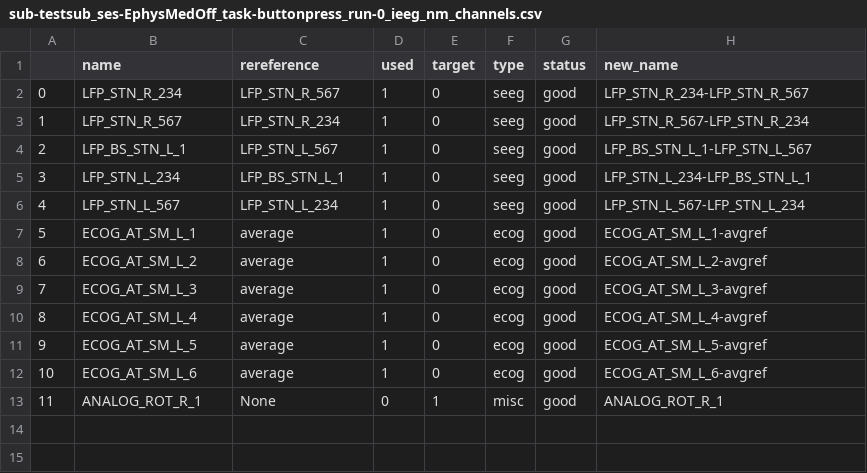
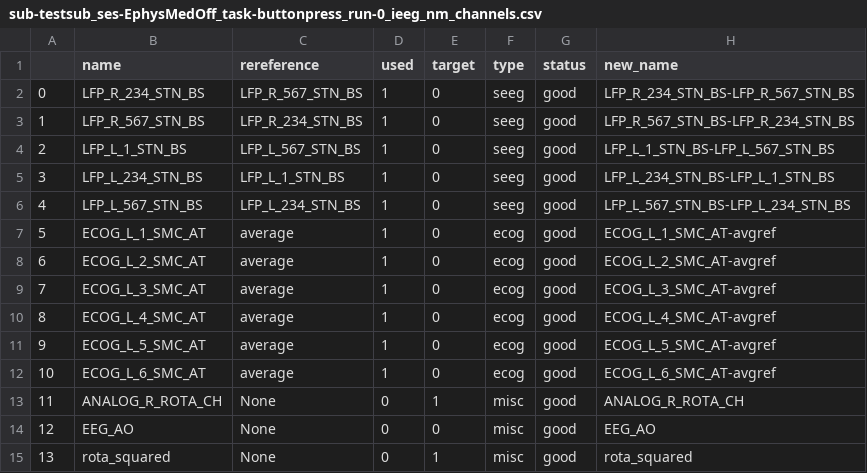
Before and after one commit to neuromodulation/py_neuromodulation, a CSV file: examples/data/derivatives/sub-testsub_ses-EphysMedOff_task-buttonpress_run-0_ieeg/sub-testsub_ses-EphysMedOff_task-buttonpress_run-0_ieeg_nm_channels.csv, drawn as a sheet.

Commit message:
add new dataset with squared label

```diff
--- a/examples/data/derivatives/sub-testsub_ses-EphysMedOff_task-buttonpress_run-0_ieeg/sub-testsub_ses-EphysMedOff_task-buttonpress_run-0_ieeg_nm_channels.csv
+++ b/examples/data/derivatives/sub-testsub_ses-EphysMedOff_task-buttonpress_run-0_ieeg/sub-testsub_ses-EphysMedOff_task-buttonpress_run-0_ieeg_nm_channels.csv
@@ -1,13 +1,15 @@
 ,name,rereference,used,target,type,status,new_name
-0,LFP_STN_R_234,LFP_STN_R_567,1,0,seeg,good,LFP_STN_R_234-LFP_STN_R_567
-1,LFP_STN_R_567,LFP_STN_R_234,1,0,seeg,good,LFP_STN_R_567-LFP_STN_R_234
-2,LFP_BS_STN_L_1,LFP_STN_L_567,1,0,seeg,good,LFP_BS_STN_L_1-LFP_STN_L_567
-3,LFP_STN_L_234,LFP_BS_STN_L_1,1,0,seeg,good,LFP_STN_L_234-LFP_BS_STN_L_1
-4,LFP_STN_L_567,LFP_STN_L_234,1,0,seeg,good,LFP_STN_L_567-LFP_STN_L_234
-5,ECOG_AT_SM_L_1,average,1,0,ecog,good,ECOG_AT_SM_L_1-avgref
-6,ECOG_AT_SM_L_2,average,1,0,ecog,good,ECOG_AT_SM_L_2-avgref
-7,ECOG_AT_SM_L_3,average,1,0,ecog,good,ECOG_AT_SM_L_3-avgref
-8,ECOG_AT_SM_L_4,average,1,0,ecog,good,ECOG_AT_SM_L_4-avgref
-9,ECOG_AT_SM_L_5,average,1,0,ecog,good,ECOG_AT_SM_L_5-avgref
-10,ECOG_AT_SM_L_6,average,1,0,ecog,good,ECOG_AT_SM_L_6-avgref
-11,ANALOG_ROT_R_1,None,0,1,misc,good,ANALOG_ROT_R_1
+0,LFP_R_234_STN_BS,LFP_R_567_STN_BS,1,0,seeg,good,LFP_R_234_STN_BS-LFP_R_567_STN_BS
+1,LFP_R_567_STN_BS,LFP_R_234_STN_BS,1,0,seeg,good,LFP_R_567_STN_BS-LFP_R_234_STN_BS
+2,LFP_L_1_STN_BS,LFP_L_567_STN_BS,1,0,seeg,good,LFP_L_1_STN_BS-LFP_L_567_STN_BS
+3,LFP_L_234_STN_BS,LFP_L_1_STN_BS,1,0,seeg,good,LFP_L_234_STN_BS-LFP_L_1_STN_BS
+4,LFP_L_567_STN_BS,LFP_L_234_STN_BS,1,0,seeg,good,LFP_L_567_STN_BS-LFP_L_234_STN_BS
+5,ECOG_L_1_SMC_AT,average,1,0,ecog,good,ECOG_L_1_SMC_AT-avgref
+6,ECOG_L_2_SMC_AT,average,1,0,ecog,good,ECOG_L_2_SMC_AT-avgref
+7,ECOG_L_3_SMC_AT,average,1,0,ecog,good,ECOG_L_3_SMC_AT-avgref
+8,ECOG_L_4_SMC_AT,average,1,0,ecog,good,ECOG_L_4_SMC_AT-avgref
+9,ECOG_L_5_SMC_AT,average,1,0,ecog,good,ECOG_L_5_SMC_AT-avgref
+10,ECOG_L_6_SMC_AT,average,1,0,ecog,good,ECOG_L_6_SMC_AT-avgref
+11,ANALOG_R_ROTA_CH,None,0,1,misc,good,ANALOG_R_ROTA_CH
+12,EEG_AO,None,0,0,misc,good,EEG_AO
+13,rota_squared,None,0,1,misc,good,rota_squared
```
Also changed, not shown: examples/data/sub-testsub/ses-EphysMedOff/ieeg/sub-testsub_ses-EphysMedOff_acq-StimOff_space-mni_electrodes.tsv, examples/data/sub-testsub/ses-EphysMedOff/ieeg/sub-testsub_ses-EphysMedOff_task-buttonpress_run-0_channels.tsv, 17 other files.
